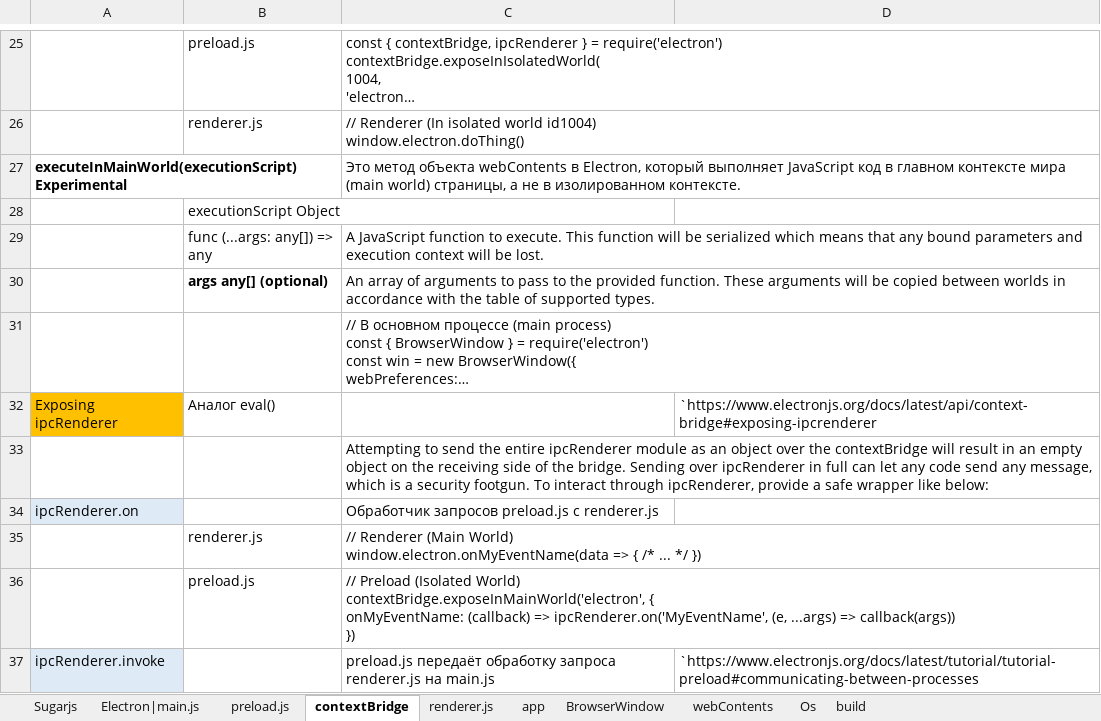
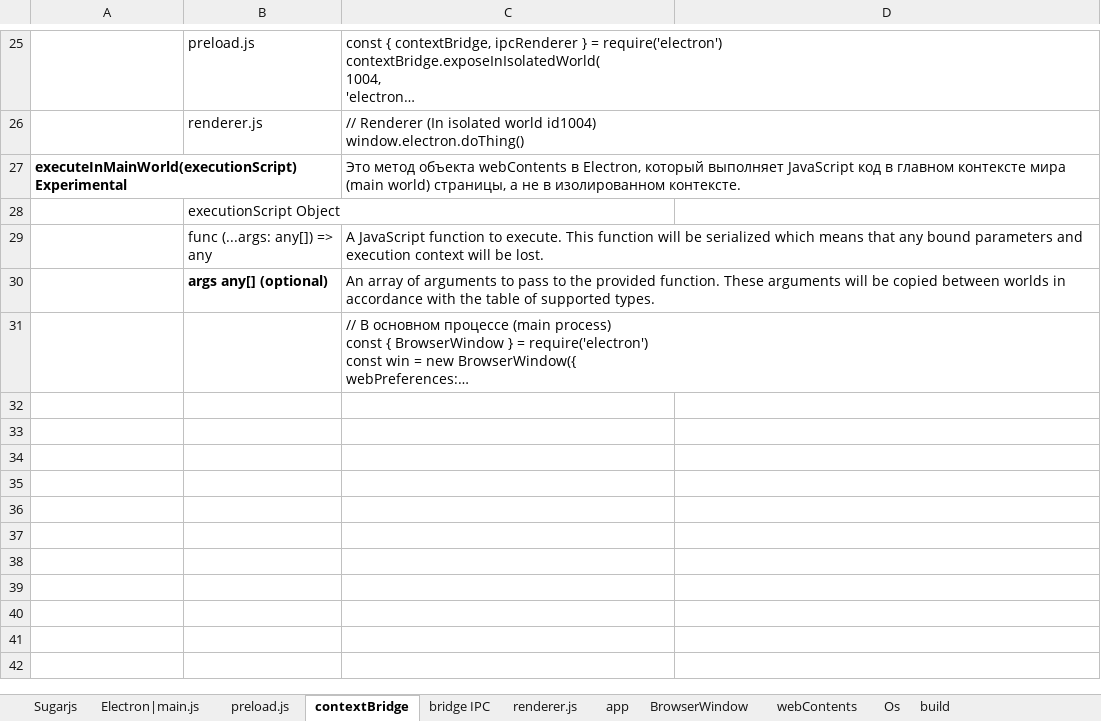
Before and after one commit to AlexServGE/GB_Developer_Workbook, an Excel workbook: 4 четверть_17_JavaScript_Electron.xlsx, sheet contextBridge, drawn as a sheet; only a part is shown, gaps mark what is left out; long unchanged cells end in …; values as stored, in another font and other column widths than the file's, no borders; ↵ is a line break in a cell; the diff covers the shown part only; the diff names each change by its address in the sheet, - before the commit and + after, or states it on an @@ line.

```diff
--- a/4 четверть_17_JavaScript_Electron.xlsx (sheet contextBridge)
+++ b/4 четверть_17_JavaScript_Electron.xlsx (sheet contextBridge)
+sheet tab: bridge IPC
-row 32: Exposing ipcRenderer | Аналог eval() |  | `https://www.electronjs.org/docs/latest/api/context-bridge#exposing-ipcrenderer
-row 33:  |  | Attempting to send the entire ipcRenderer module as an object over the contextBridge will result in an empty object on the receiving side of the bridge. Sending over ipcRenderer in full can let any code send any message, which is a security footgun. To interact through ipcRenderer, provide a safe wrapper like below:
-row 34: ipcRenderer.on |  | Обработчик запросов preload.js с renderer.js
-row 35:  | renderer.js | // Renderer (Main World) ↵ window.electron.onMyEventName(data => { /* ... */ })
-row 36:  | preload.js | // Preload (Isolated World) ↵ contextBridge.exposeInMainWorld('electron', { ↵ onMyEventName: (callback) => ipcRenderer.on('MyEventName', (e, ...args) => callback(args)) ↵ })
-row 37: ipcRenderer.invoke |  | preload.js передаёт обработку запроса renderer.js на main.js | `https://www.electronjs.org/docs/latest/tutorial/tutorial-preload#communicating-between-processes
```
Also changed, not shown: 5 removed rows elsewhere in this sheet.
